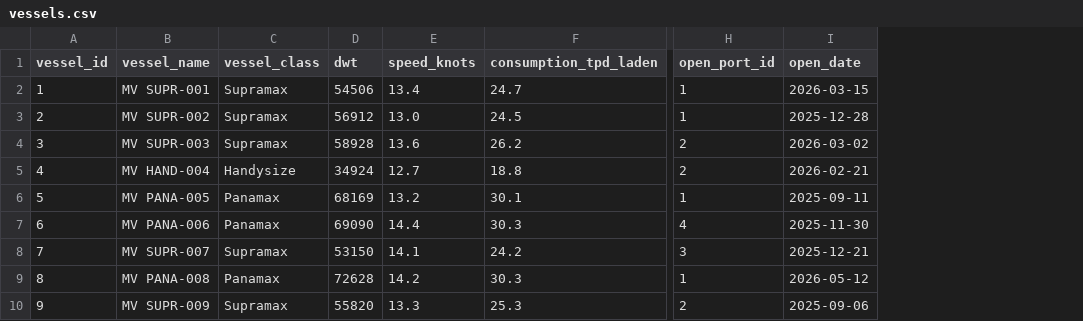
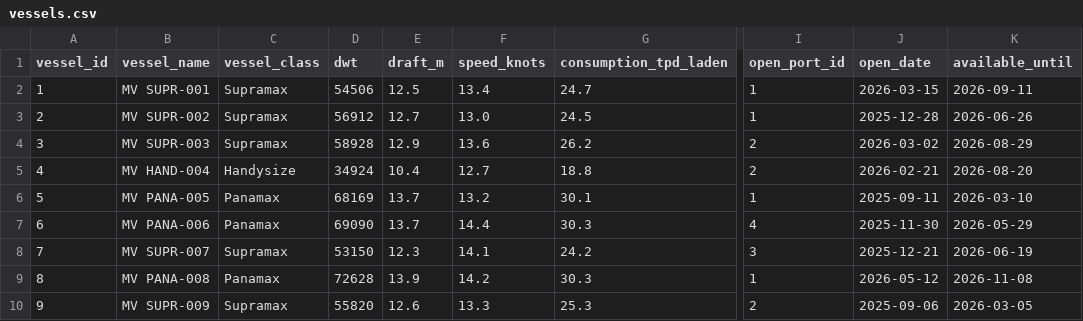
Before and after one commit to p5rsona/SIH_26006, a CSV file: vessels.csv, drawn as a sheet; only a part is shown, gaps mark what is left out; the diff names each change by its address in the sheet, - before the commit and + after, or states it on an @@ line.

```diff
--- a/vessels.csv
+++ b/vessels.csv
+column E (draft_m), rows 2-10: 12.5 | 12.7 | 12.9 | 10.4 | 13.7 | 13.7 | 12.3 | 13.9 | 12.6
+column K (available_until), rows 2-10: 2026-09-11 | 2026-06-26 | 2026-08-29 | 2026-08-20 | 2026-03-10 | 2026-05-29 | 2026-06-19 | 2026-11-08 | 2026-03-05
```
Also changed, not shown: forecast_coal_newcastle.csv, forecast_corn_gulf.csv, 18 other files.
